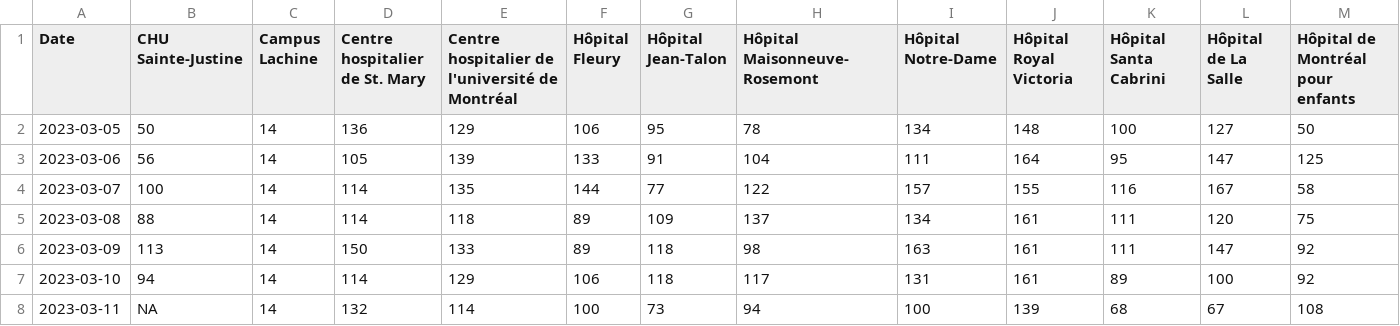
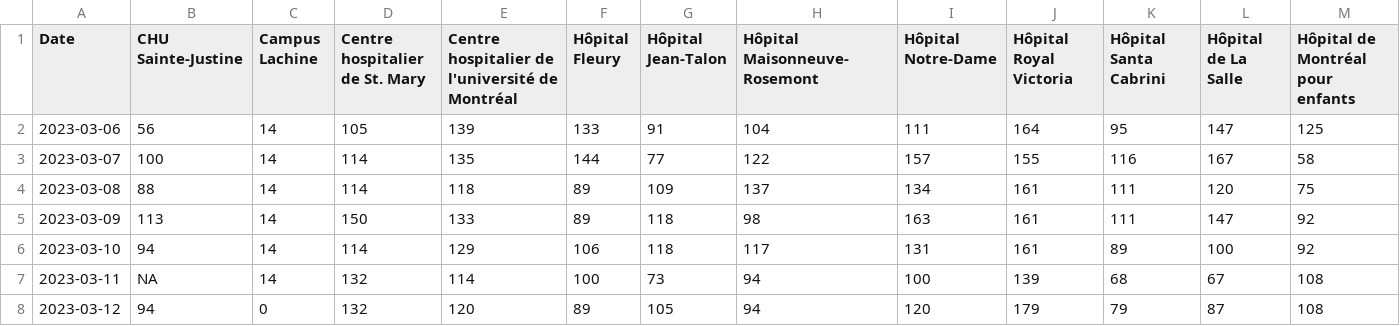
Before and after one commit to jlomako/pdfscraper, a CSV file: data/last7days.csv, drawn as a sheet; only a part is shown; removed rows and columns are numbered as before the commit, all else as after; rows hold the shown columns only; the diff names each change by its address in the sheet, - before the commit and + after, or states it on an @@ line.

```diff
--- a/data/last7days.csv
+++ b/data/last7days.csv
-row 2: 2023-03-05 | 50 | 14 | 136 | 129 | 106 | 95 | 78 | 134 | 148 | 100 | 127 | 50
+row 8: 2023-03-12 | 94 | 0 | 132 | 120 | 89 | 105 | 94 | 120 | 179 | 79 | 87 | 108
```
Also changed, not shown: data/daily_data.csv, data/table_all.csv.
